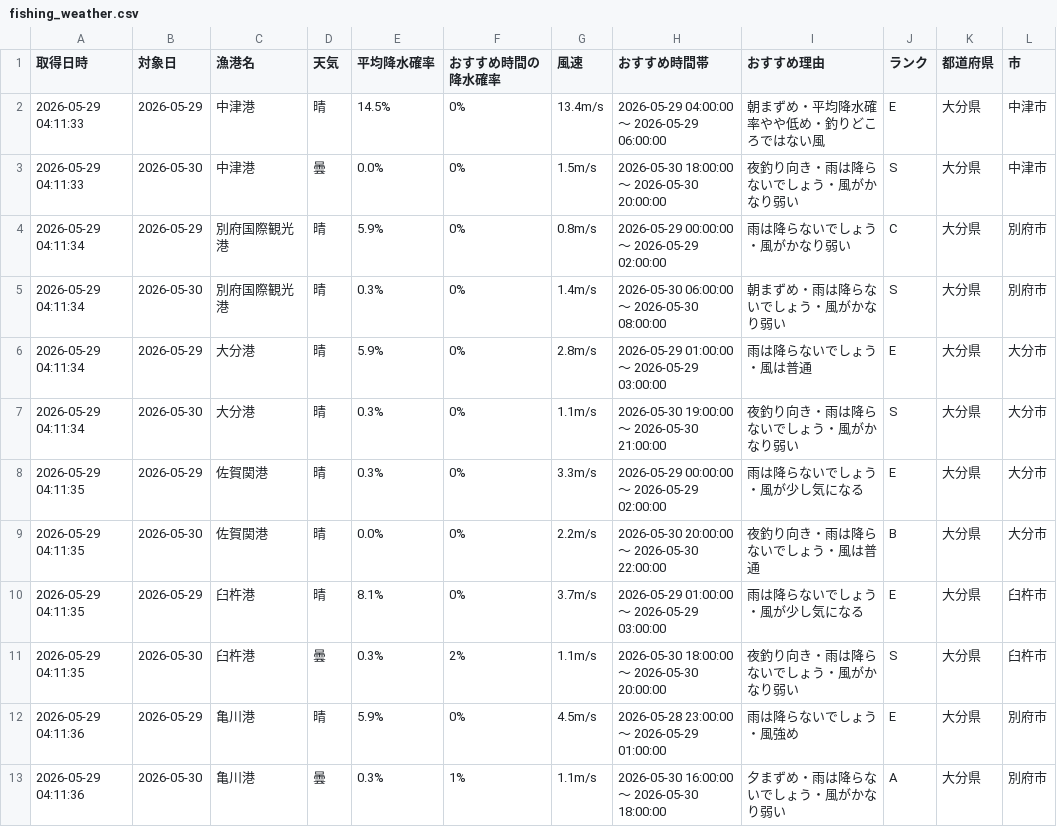
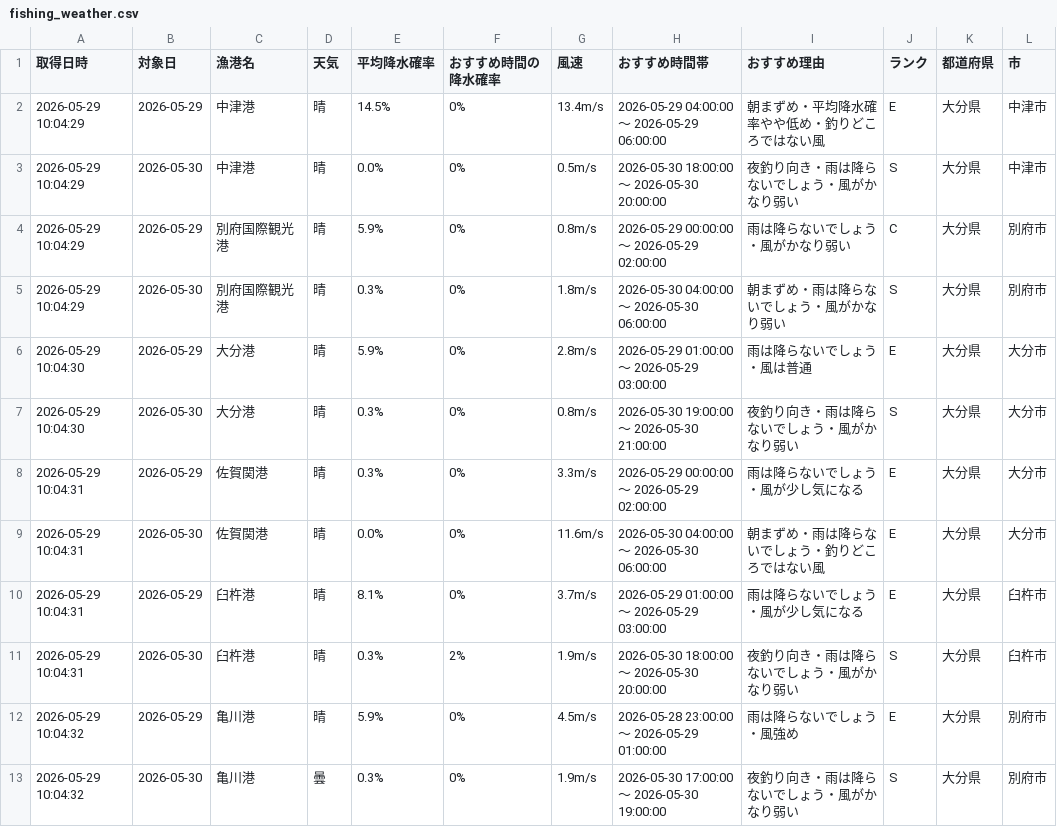
Before and after one commit to Naoya-ya-man/oita-fishing-dashboard, a CSV file: fishing_weather.csv, drawn as a sheet.

```diff
--- a/fishing_weather.csv
+++ b/fishing_weather.csv
@@ -1,13 +1,13 @@
 取得日時,対象日,漁港名,天気,平均降水確率,おすすめ時間の降水確率,風速,おすすめ時間帯,おすすめ理由,ランク,都道府県,市
-2026-05-29 04:11:33,2026-05-29,中津港,晴,14.5%,0%,13.4m/s,2026-05-29 04:00:00 ～ 2026-05-29 06:00:00,朝まずめ・平均降水確率やや低め・釣りどころではない風,E,大分県,中津市
-2026-05-29 04:11:33,2026-05-30,中津港,曇,0.0%,0%,1.5m/s,2026-05-30 18:00:00 ～ 2026-05-30 20:00:00,夜釣り向き・雨は降らないでしょう・風がかなり弱い,S,大分県,中津市
-2026-05-29 04:11:34,2026-05-29,別府国際観光港,晴,5.9%,0%,0.8m/s,2026-05-29 00:00:00 ～ 2026-05-29 02:00:00,雨は降らないでしょう・風がかなり弱い,C,大分県,別府市
-2026-05-29 04:11:34,2026-05-30,別府国際観光港,晴,0.3%,0%,1.4m/s,2026-05-30 06:00:00 ～ 2026-05-30 08:00:00,朝まずめ・雨は降らないでしょう・風がかなり弱い,S,大分県,別府市
-2026-05-29 04:11:34,2026-05-29,大分港,晴,5.9%,0%,2.8m/s,2026-05-29 01:00:00 ～ 2026-05-29 03:00:00,雨は降らないでしょう・風は普通,E,大分県,大分市
-2026-05-29 04:11:34,2026-05-30,大分港,晴,0.3%,0%,1.1m/s,2026-05-30 19:00:00 ～ 2026-05-30 21:00:00,夜釣り向き・雨は降らないでしょう・風がかなり弱い,S,大分県,大分市
-2026-05-29 04:11:35,2026-05-29,佐賀関港,晴,0.3%,0%,3.3m/s,2026-05-29 00:00:00 ～ 2026-05-29 02:00:00,雨は降らないでしょう・風が少し気になる,E,大分県,大分市
-2026-05-29 04:11:35,2026-05-30,佐賀関港,晴,0.0%,0%,2.2m/s,2026-05-30 20:00:00 ～ 2026-05-30 22:00:00,夜釣り向き・雨は降らないでしょう・風は普通,B,大分県,大分市
-2026-05-29 04:11:35,2026-05-29,臼杵港,晴,8.1%,0%,3.7m/s,2026-05-29 01:00:00 ～ 2026-05-29 03:00:00,雨は降らないでしょう・風が少し気になる,E,大分県,臼杵市
-2026-05-29 04:11:35,2026-05-30,臼杵港,曇,0.3%,2%,1.1m/s,2026-05-30 18:00:00 ～ 2026-05-30 20:00:00,夜釣り向き・雨は降らないでしょう・風がかなり弱い,S,大分県,臼杵市
-2026-05-29 04:11:36,2026-05-29,亀川港,晴,5.9%,0%,4.5m/s,2026-05-28 23:00:00 ～ 2026-05-29 01:00:00,雨は降らないでしょう・風強め,E,大分県,別府市
-2026-05-29 04:11:36,2026-05-30,亀川港,曇,0.3%,1%,1.1m/s,2026-05-30 16:00:00 ～ 2026-05-30 18:00:00,夕まずめ・雨は降らないでしょう・風がかなり弱い,A,大分県,別府市
+2026-05-29 10:04:29,2026-05-29,中津港,晴,14.5%,0%,13.4m/s,2026-05-29 04:00:00 ～ 2026-05-29 06:00:00,朝まずめ・平均降水確率やや低め・釣りどころではない風,E,大分県,中津市
+2026-05-29 10:04:29,2026-05-30,中津港,晴,0.0%,0%,0.5m/s,2026-05-30 18:00:00 ～ 2026-05-30 20:00:00,夜釣り向き・雨は降らないでしょう・風がかなり弱い,S,大分県,中津市
+2026-05-29 10:04:29,2026-05-29,別府国際観光港,晴,5.9%,0%,0.8m/s,2026-05-29 00:00:00 ～ 2026-05-29 02:00:00,雨は降らないでしょう・風がかなり弱い,C,大分県,別府市
+2026-05-29 10:04:29,2026-05-30,別府国際観光港,晴,0.3%,0%,1.8m/s,2026-05-30 04:00:00 ～ 2026-05-30 06:00:00,朝まずめ・雨は降らないでしょう・風がかなり弱い,S,大分県,別府市
+2026-05-29 10:04:30,2026-05-29,大分港,晴,5.9%,0%,2.8m/s,2026-05-29 01:00:00 ～ 2026-05-29 03:00:00,雨は降らないでしょう・風は普通,E,大分県,大分市
+2026-05-29 10:04:30,2026-05-30,大分港,晴,0.3%,0%,0.8m/s,2026-05-30 19:00:00 ～ 2026-05-30 21:00:00,夜釣り向き・雨は降らないでしょう・風がかなり弱い,S,大分県,大分市
+2026-05-29 10:04:31,2026-05-29,佐賀関港,晴,0.3%,0%,3.3m/s,2026-05-29 00:00:00 ～ 2026-05-29 02:00:00,雨は降らないでしょう・風が少し気になる,E,大分県,大分市
+2026-05-29 10:04:31,2026-05-30,佐賀関港,晴,0.0%,0%,11.6m/s,2026-05-30 04:00:00 ～ 2026-05-30 06:00:00,朝まずめ・雨は降らないでしょう・釣りどころではない風,E,大分県,大分市
+2026-05-29 10:04:31,2026-05-29,臼杵港,晴,8.1%,0%,3.7m/s,2026-05-29 01:00:00 ～ 2026-05-29 03:00:00,雨は降らないでしょう・風が少し気になる,E,大分県,臼杵市
+2026-05-29 10:04:31,2026-05-30,臼杵港,晴,0.3%,2%,1.9m/s,2026-05-30 18:00:00 ～ 2026-05-30 20:00:00,夜釣り向き・雨は降らないでしょう・風がかなり弱い,S,大分県,臼杵市
+2026-05-29 10:04:32,2026-05-29,亀川港,晴,5.9%,0%,4.5m/s,2026-05-28 23:00:00 ～ 2026-05-29 01:00:00,雨は降らないでしょう・風強め,E,大分県,別府市
+2026-05-29 10:04:32,2026-05-30,亀川港,曇,0.3%,0%,1.9m/s,2026-05-30 17:00:00 ～ 2026-05-30 19:00:00,夜釣り向き・雨は降らないでしょう・風がかなり弱い,S,大分県,別府市
```
